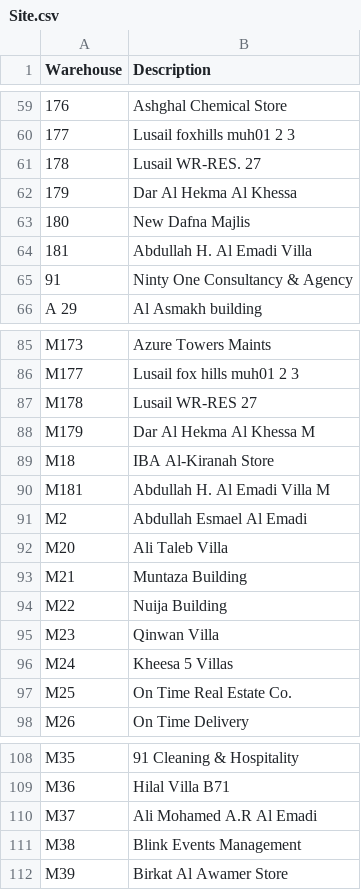
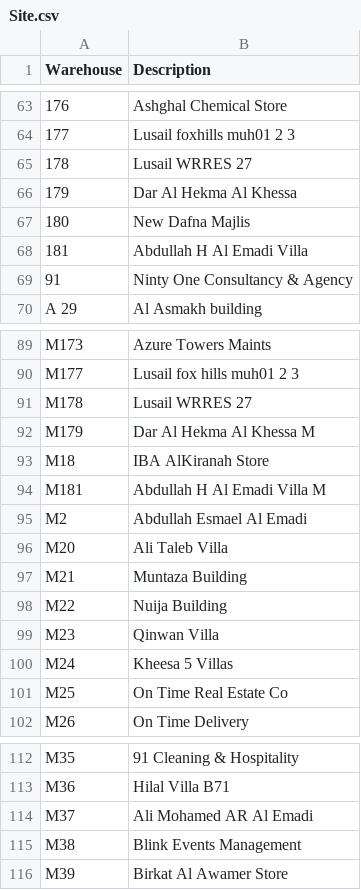
Before and after one commit to DC-database/hub, a CSV file: Site.csv, drawn as a sheet; only a part is shown, gaps mark what is left out; the diff covers the shown part only.

```diff
--- a/Site.csv
+++ b/Site.csv
@@ -60,6 +64,6 @@ Warehouse,Description
 177,Lusail foxhills muh01 2 3
-178,Lusail WR-RES. 27
+178,Lusail WRRES 27
 179, Dar Al Hekma Al Khessa
 180,New Dafna Majlis
-181,Abdullah H. Al Emadi Villa
+181,Abdullah H Al Emadi Villa
 91,Ninty One Consultancy & Agency
@@ -86,6 +90,6 @@ M173,Azure Towers Maints
 M177,Lusail fox hills muh01 2 3
-M178,Lusail WR-RES 27
+M178,Lusail WRRES 27
 M179, Dar Al Hekma Al Khessa M
-M18,IBA  Al-Kiranah Store
-M181,Abdullah H. Al Emadi Villa M
+M18,IBA  AlKiranah Store
+M181,Abdullah H Al Emadi Villa M
 M2,Abdullah Esmael Al Emadi
@@ -96,3 +100,3 @@ M23,Qinwan Villa
 M24,Kheesa 5 Villas
-M25,On Time Real Estate Co.
+M25,On Time Real Estate Co
 M26,On Time Delivery
@@ -109,3 +113,3 @@ M35,91 Cleaning & Hospitality
 M36,Hilal Villa B71
-M37,Ali Mohamed A.R Al Emadi
+M37,Ali Mohamed AR Al Emadi
 M38,Blink Events Management
```
Also changed, not shown: 4 added rows and 18 edited cells elsewhere in this file.
